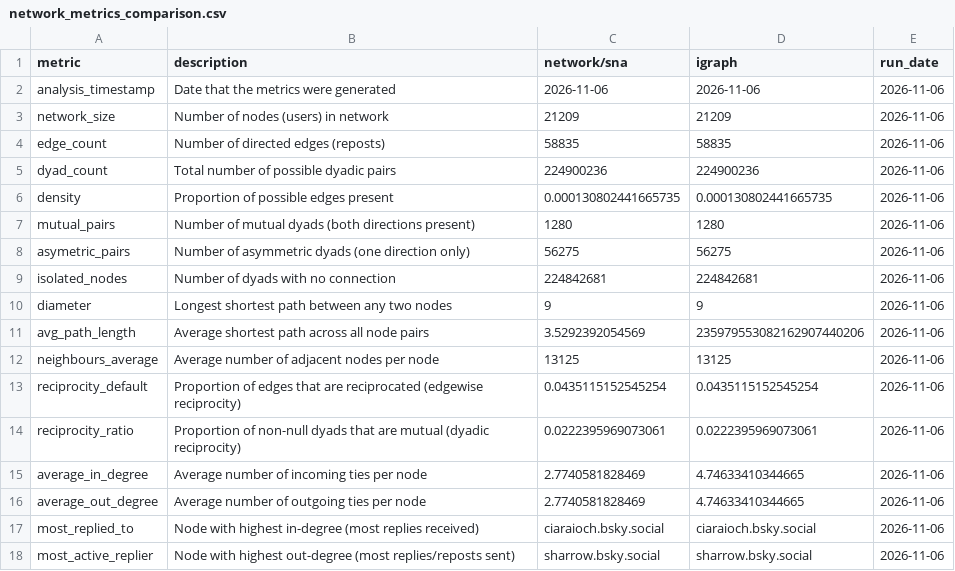
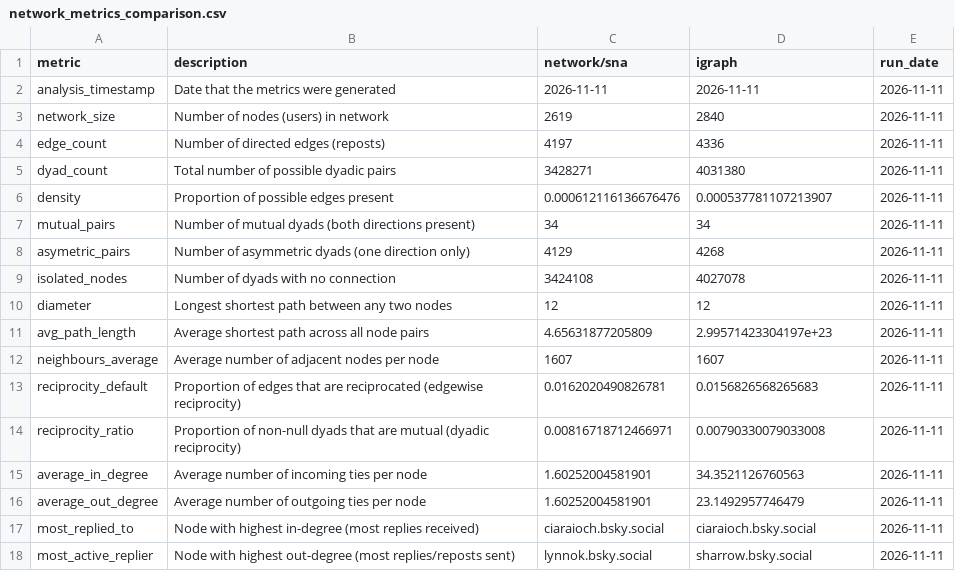
Before and after one commit to sba22230/BlueSkyNetWorks, a CSV file: docs/data/network_metrics_comparison.csv, drawn as a sheet; only a part is shown; the diff covers the shown part only.

Commit message:
adding metrics

```diff
--- a/docs/data/network_metrics_comparison.csv
+++ b/docs/data/network_metrics_comparison.csv
@@ -1,18 +1,18 @@
 metric;description;network/sna;igraph;run_date
-analysis_timestamp;Date that the metrics were generated;2026-11-06;2026-11-06;2026-11-06
-network_size;Number of nodes (users) in network;21209;21209;2026-11-06
-edge_count;Number of directed edges (reposts);58835;58835;2026-11-06
-dyad_count;Total number of possible dyadic pairs;224900236;224900236;2026-11-06
-density;Proportion of possible edges present;0.000130802441665735;0.000130802441665735;2026-11-06
-mutual_pairs;Number of mutual dyads (both directions present);1280;1280;2026-11-06
-asymetric_pairs;Number of asymmetric dyads (one direction only);56275;56275;2026-11-06
-isolated_nodes;Number of dyads with no connection;224842681;224842681;2026-11-06
-diameter;Longest shortest path between any two nodes;9;9;2026-11-06
-avg_path_length;Average shortest path across all node pairs;3.5292392054569;235979553082162907440206;2026-11-06
-neighbours_average;Average number of adjacent nodes per node;13125;13125;2026-11-06
-reciprocity_default;Proportion of edges that are reciprocated (edgewise reciprocity);0.0435115152545254;0.0435115152545254;2026-11-06
-reciprocity_ratio;Proportion of non-null dyads that are mutual (dyadic reciprocity);0.0222395969073061;0.0222395969073061;2026-11-06
-average_in_degree;Average number of incoming ties per node;2.7740581828469;4.74633410344665;2026-11-06
-average_out_degree;Average number of outgoing ties per node;2.7740581828469;4.74633410344665;2026-11-06
-most_replied_to;Node with highest in-degree (most replies received);ciaraioch.bsky.social;ciaraioch.bsky.social;2026-11-06
-most_active_replier;Node with highest out-degree (most replies/reposts sent);sharrow.bsky.social;sharrow.bsky.social;2026-11-06
+analysis_timestamp;Date that the metrics were generated;2026-11-11;2026-11-11;2026-11-11
+network_size;Number of nodes (users) in network;2619;2840;2026-11-11
+edge_count;Number of directed edges (reposts);4197;4336;2026-11-11
+dyad_count;Total number of possible dyadic pairs;3428271;4031380;2026-11-11
+density;Proportion of possible edges present;0.000612116136676476;0.000537781107213907;2026-11-11
+mutual_pairs;Number of mutual dyads (both directions present);34;34;2026-11-11
+asymetric_pairs;Number of asymmetric dyads (one direction only);4129;4268;2026-11-11
+isolated_nodes;Number of dyads with no connection;3424108;4027078;2026-11-11
+diameter;Longest shortest path between any two nodes;12;12;2026-11-11
+avg_path_length;Average shortest path across all node pairs;4.65631877205809;2.99571423304197e+23;2026-11-11
+neighbours_average;Average number of adjacent nodes per node;1607;1607;2026-11-11
+reciprocity_default;Proportion of edges that are reciprocated (edgewise reciprocity);0.0162020490826781;0.0156826568265683;2026-11-11
+reciprocity_ratio;Proportion of non-null dyads that are mutual (dyadic reciprocity);0.00816718712466971;0.00790330079033008;2026-11-11
+average_in_degree;Average number of incoming ties per node;1.60252004581901;34.3521126760563;2026-11-11
+average_out_degree;Average number of outgoing ties per node;1.60252004581901;23.1492957746479;2026-11-11
+most_replied_to;Node with highest in-degree (most replies received);ciaraioch.bsky.social;ciaraioch.bsky.social;2026-11-11
+most_active_replier;Node with highest out-degree (most replies/reposts sent);lynnok.bsky.social;sharrow.bsky.social;2026-11-11
```
Also changed, not shown: 18 edited cells elsewhere in this file, 1 other file.
